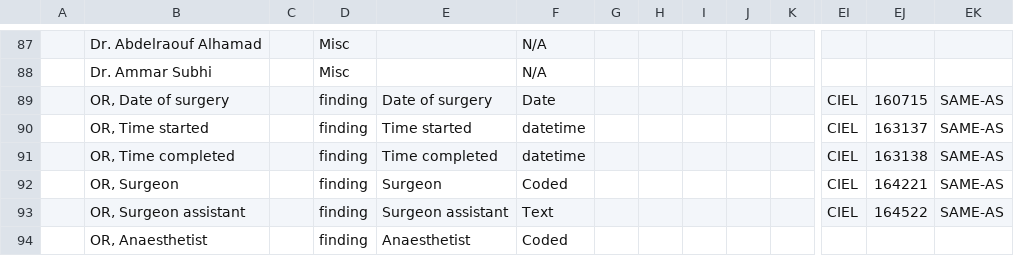
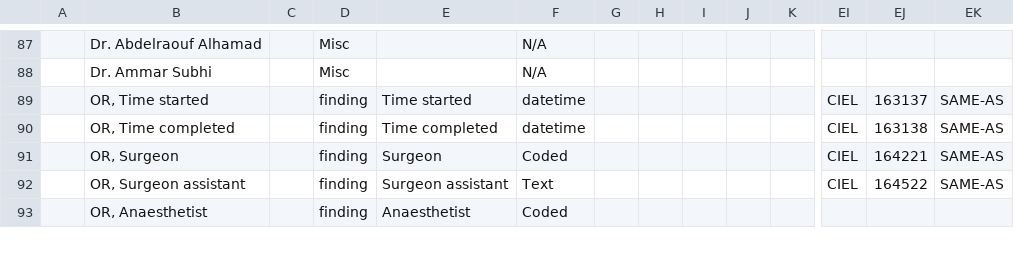
Before and after one commit to trodriguezmsf/amman-config, a CSV file: openmrs/ammancsv/release3.2/concepts.csv, drawn as a sheet; only a part is shown, gaps mark what is left out; rows hold the shown columns only; the diff names each change by its address in the sheet, - before the commit and + after, or states it on an @@ line.

Commit message:
Shivakumar|Adding concepts

```diff
--- a/openmrs/ammancsv/release3.2/concepts.csv
+++ b/openmrs/ammancsv/release3.2/concepts.csv
-row 89:  | OR, Date of surgery |  | finding | Date of surgery | Date |  |  |  |  |  | CIEL | 160715 | SAME-AS
```
Also changed, not shown: openmrs/ammancsv/release3.2/concept_sets.csv, 1 other file.
